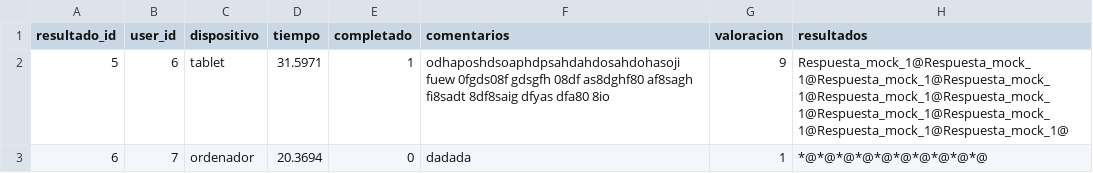
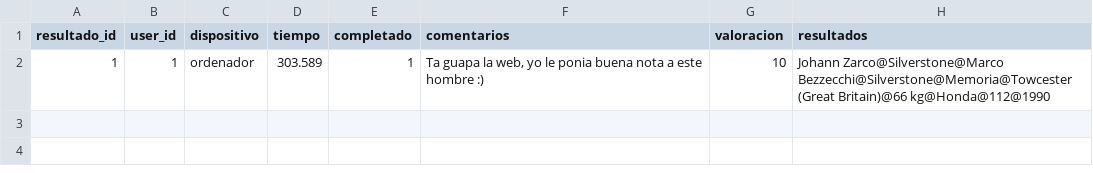
Before and after one commit to orvizz/sew, a CSV file: php/export/results.csv, drawn as a sheet.

```diff
--- a/php/export/results.csv
+++ b/php/export/results.csv
@@ -1,3 +1,2 @@
 resultado_id,user_id,dispositivo,tiempo,completado,comentarios,valoracion,resultados
-5,6,tablet,31.5971,1,"odhaposhdsoaphdpsahdahdosahdohasoji fuew 0fgds08f gdsgfh 08df as8dghf80 af8sagh fi8sadt 8df8saig dfyas dfa80 8io",9,Respuesta_mock_1@Respuesta_mock_1@Respuesta_mock_1@Respuesta_mock_1@Respuesta_mock_1@Respuesta_mock_1@Respuesta_mock_1@Respuesta_mock_1@Respuesta_mock_1@Respuesta_mock_1@
-6,7,ordenador,20.3694,0,dadada,1,*@*@*@*@*@*@*@*@*@*@
+1,1,ordenador,303.589,1,"Ta guapa la web, yo le ponia buena nota a este hombre :)",10,"Johann Zarco@Silverstone@Marco Bezzecchi@Silverstone@Memoria@Towcester (Great Britain)@66 kg@Honda@112@1990"
```
Also changed, not shown: 19 other files.
